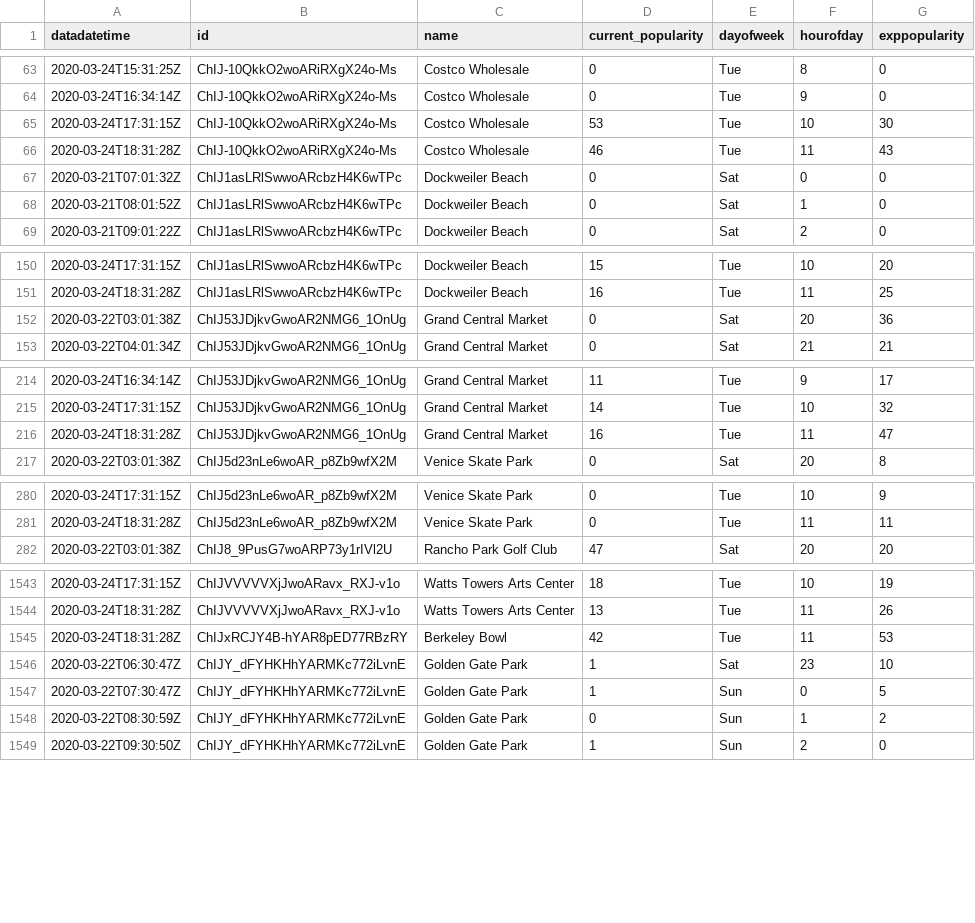
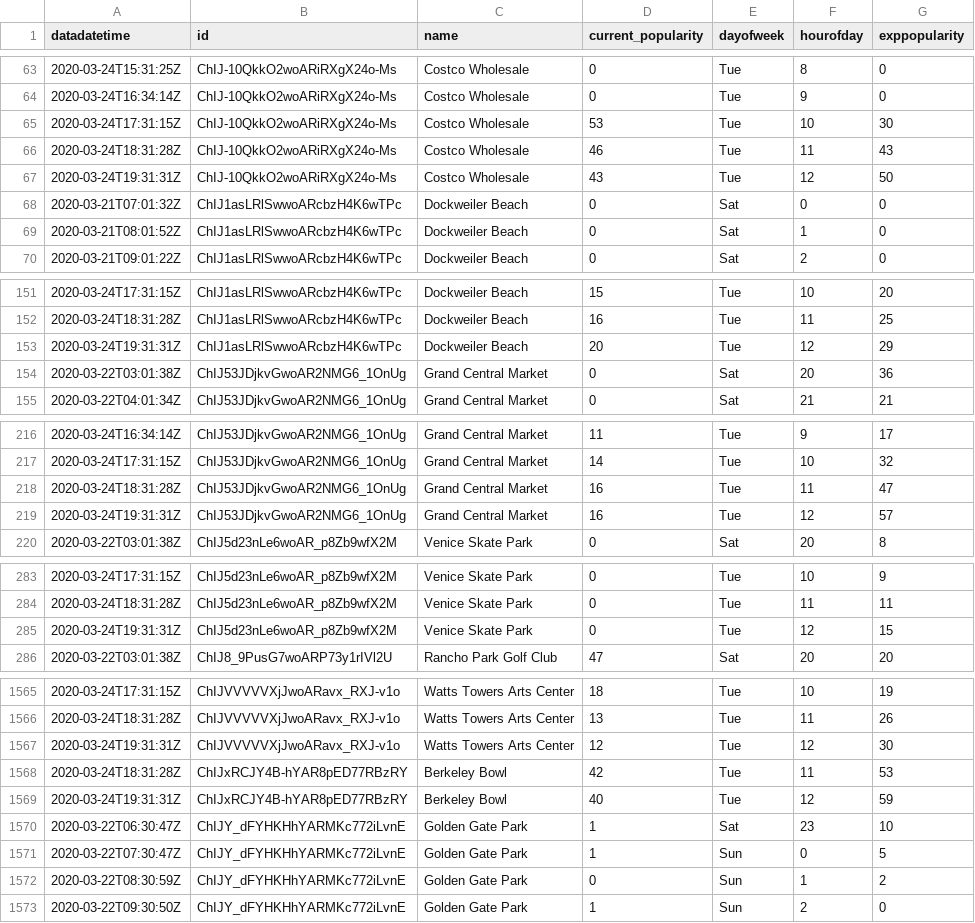
Before and after one commit to ryanvmenezes/la-populartimes-tracker, a CSV file: analysis/popularity-expected.csv, drawn as a sheet; only a part is shown, gaps mark what is left out; the diff covers the shown part only.

Commit message:
more analysis

```diff
--- a/analysis/popularity-expected.csv
+++ b/analysis/popularity-expected.csv
@@ -66,2 +66,3 @@ datadatetime,id,name,current_popularity,dayofweek,hourofday,exppopularity
 2020-03-24T18:31:28Z,ChIJ-10QkkO2woARiRXgX24o-Ms,Costco Wholesale,46,Tue,11,43
+2020-03-24T19:31:31Z,ChIJ-10QkkO2woARiRXgX24o-Ms,Costco Wholesale,43,Tue,12,50
 2020-03-21T07:01:32Z,ChIJ1asLRlSwwoARcbzH4K6wTPc,Dockweiler Beach,0,Sat,0,0
@@ -151,2 +152,3 @@ datadatetime,id,name,current_popularity,dayofweek,hourofday,exppopularity
 2020-03-24T18:31:28Z,ChIJ1asLRlSwwoARcbzH4K6wTPc,Dockweiler Beach,16,Tue,11,25
+2020-03-24T19:31:31Z,ChIJ1asLRlSwwoARcbzH4K6wTPc,Dockweiler Beach,20,Tue,12,29
 2020-03-22T03:01:38Z,ChIJ53JDjkvGwoAR2NMG6_1OnUg,Grand Central Market,0,Sat,20,36
@@ -216,2 +218,3 @@ datadatetime,id,name,current_popularity,dayofweek,hourofday,exppopularity
 2020-03-24T18:31:28Z,ChIJ53JDjkvGwoAR2NMG6_1OnUg,Grand Central Market,16,Tue,11,47
+2020-03-24T19:31:31Z,ChIJ53JDjkvGwoAR2NMG6_1OnUg,Grand Central Market,16,Tue,12,57
 2020-03-22T03:01:38Z,ChIJ5d23nLe6woAR_p8Zb9wfX2M,Venice Skate Park,0,Sat,20,8
@@ -281,2 +284,3 @@ datadatetime,id,name,current_popularity,dayofweek,hourofday,exppopularity
 2020-03-24T18:31:28Z,ChIJ5d23nLe6woAR_p8Zb9wfX2M,Venice Skate Park,0,Tue,11,11
+2020-03-24T19:31:31Z,ChIJ5d23nLe6woAR_p8Zb9wfX2M,Venice Skate Park,0,Tue,12,15
 2020-03-22T03:01:38Z,ChIJ8_9PusG7woARP73y1rIVl2U,Rancho Park Golf Club,47,Sat,20,20
@@ -1544,3 +1566,5 @@ datadatetime,id,name,current_popularity,dayofweek,hourofday,exppopularity
 2020-03-24T18:31:28Z,ChIJVVVVVXjJwoARavx_RXJ-v1o,Watts Towers Arts Center,13,Tue,11,26
+2020-03-24T19:31:31Z,ChIJVVVVVXjJwoARavx_RXJ-v1o,Watts Towers Arts Center,12,Tue,12,30
 2020-03-24T18:31:28Z,ChIJxRCJY4B-hYAR8pED77RBzRY,Berkeley Bowl,42,Tue,11,53
+2020-03-24T19:31:31Z,ChIJxRCJY4B-hYAR8pED77RBzRY,Berkeley Bowl,40,Tue,12,59
 2020-03-22T06:30:47Z,ChIJY_dFYHKHhYARMKc772iLvnE,Golden Gate Park,1,Sat,23,10
```
Also changed, not shown: 21 added rows elsewhere in this file, 2 other files.
